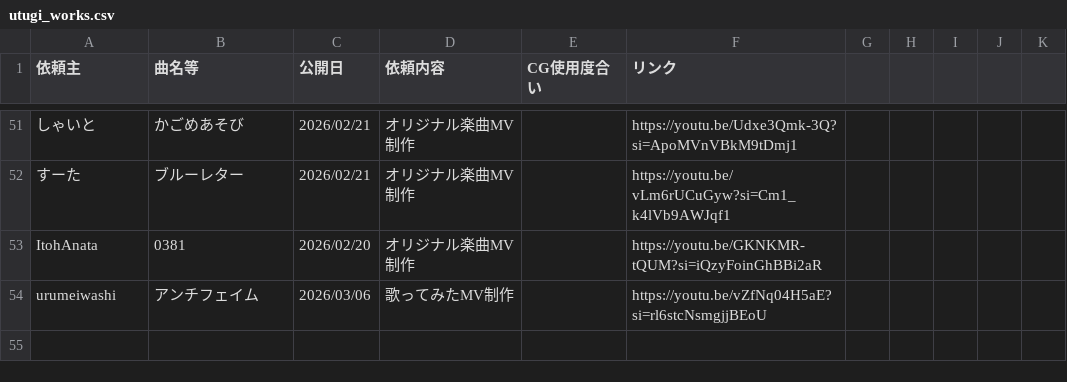
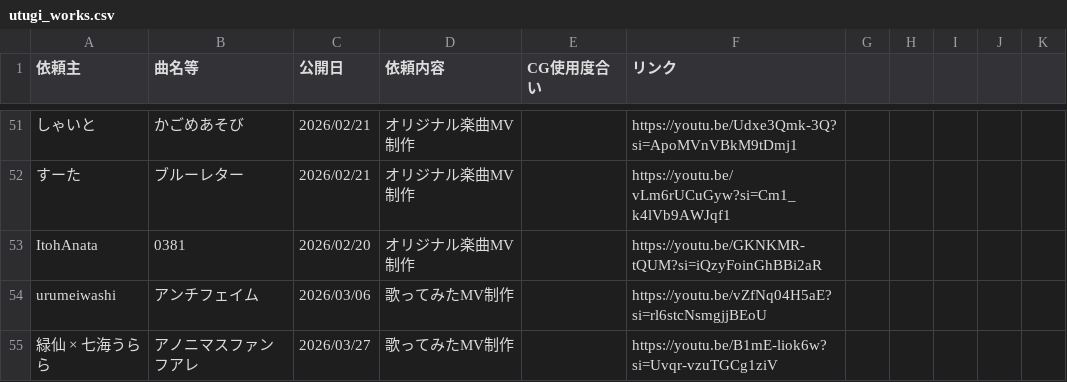
Before and after one commit to KIITF/utugi_home_page, a CSV file: data/utugi_works.csv, drawn as a sheet; only a part is shown, gaps mark what is left out; the diff names each change by its address in the sheet, - before the commit and + after, or states it on an @@ line.

Commit message:
Add new entry for 緑仙 × 七海うらら in CSV

```diff
--- a/data/utugi_works.csv
+++ b/data/utugi_works.csv
+row 55: 緑仙 × 七海うらら | アノニマスファンフアレ | 2026/03/27 | 歌ってみたMV制作 |  | https://youtu.be/B1mE-liok6w?si=Uvqr-vzuTGCg1ziV
```
